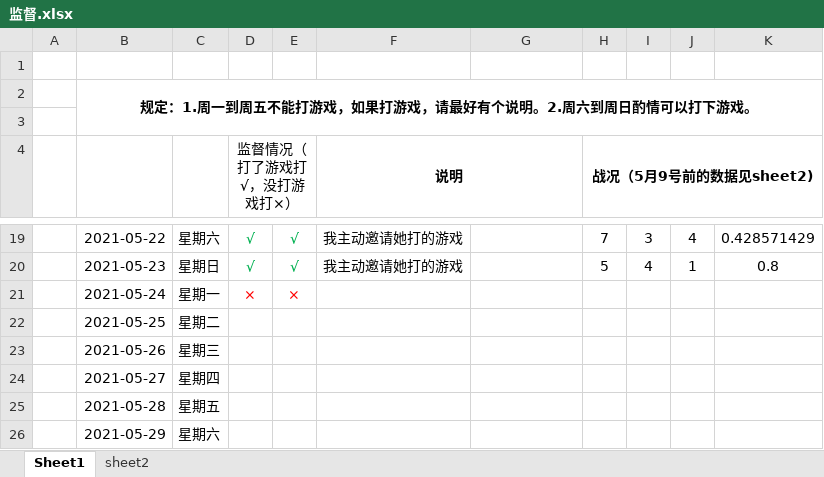
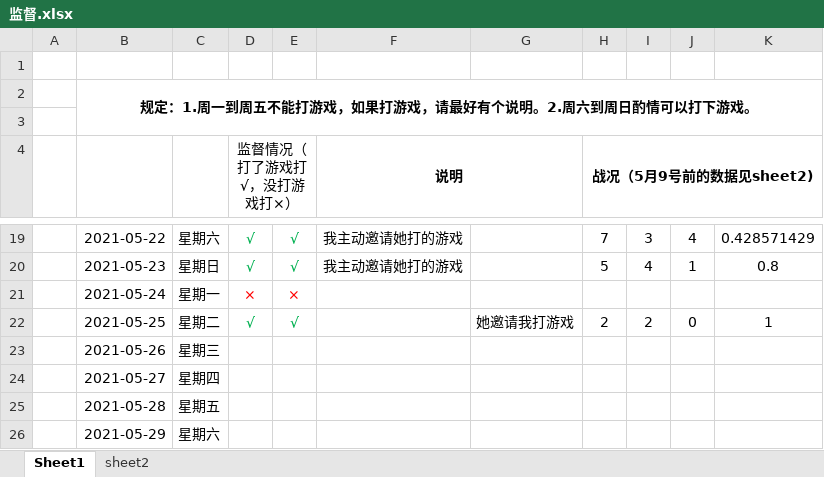
Before and after one commit to oliver666491/Supervise, an Excel workbook: 监督.xlsx, sheet Sheet1, drawn as a sheet; only a part is shown, gaps mark what is left out; values as stored, in another font and other column widths than the file's, no borders; the diff names each change by its address in the sheet, - before the commit and + after, or states it on an @@ line.

```diff
--- a/监督.xlsx (sheet Sheet1)
+++ b/监督.xlsx (sheet Sheet1)
-D22 (监督情况（打了游戏打√，没打游戏打×）): (empty)
+D22 (监督情况（打了游戏打√，没打游戏打×）): √
-E22: (empty)
+E22: √
-G22: (empty)
+G22: 她邀请我打游戏
-H22 (战况（5月9号前的数据见sheet2)): (empty)
+H22 (战况（5月9号前的数据见sheet2)): 2
-I22: (empty)
+I22: 2
-J22: (empty)
+J22: 0
-K22: (empty)
+K22: 1
```
Also changed, not shown: 1 other file.
